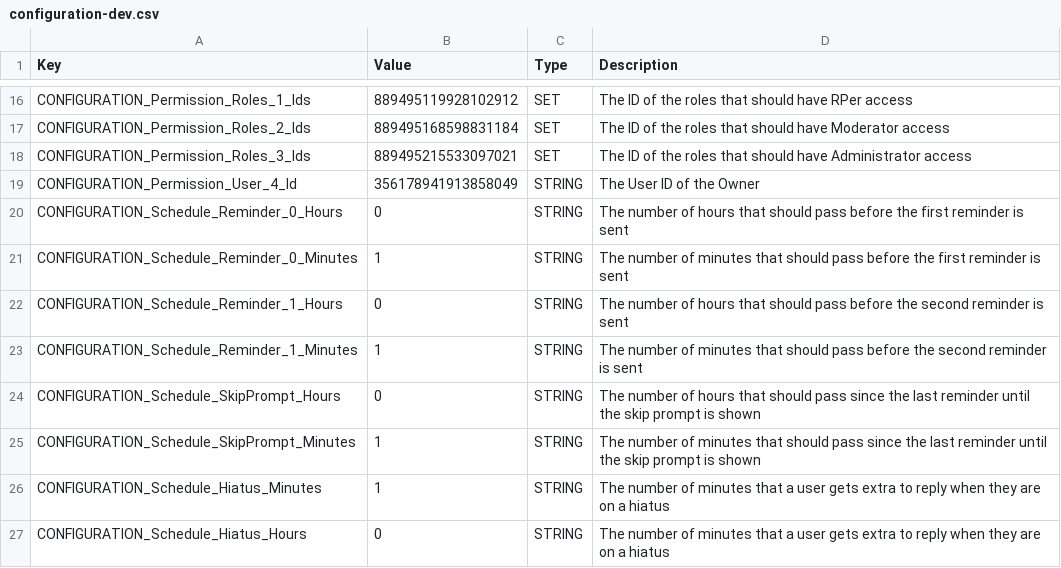
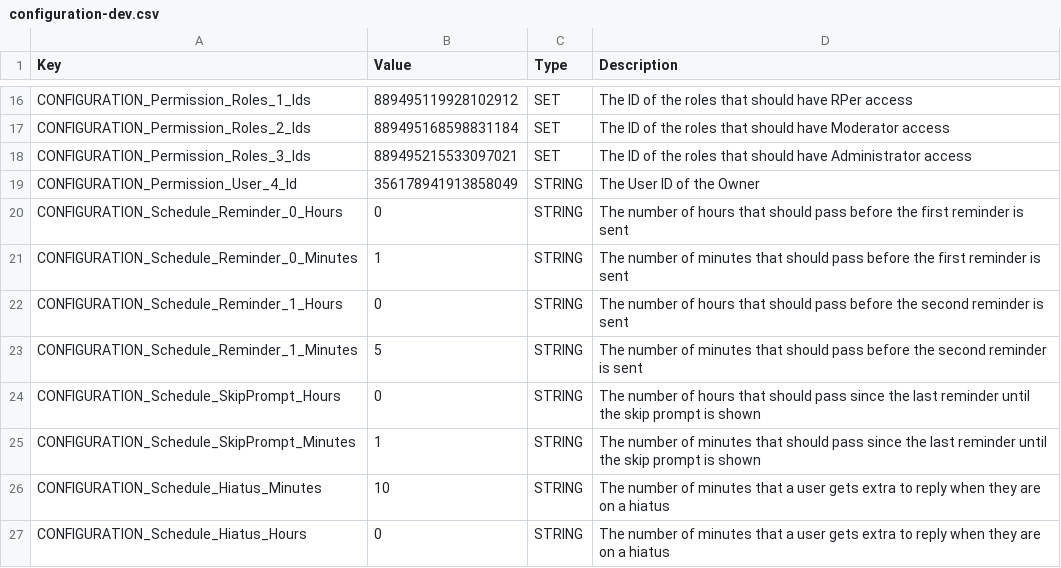
Before and after one commit to Haiyn/nughub-bot, a CSV file: orchestration/redis/data/configuration-dev.csv, drawn as a sheet; only a part is shown, gaps mark what is left out.

```diff
--- a/orchestration/redis/data/configuration-dev.csv
+++ b/orchestration/redis/data/configuration-dev.csv
@@ -22,6 +22,6 @@ CONFIGURATION_Schedule_Reminder_0_Minutes;1;STRING;The number of minutes that sh
 CONFIGURATION_Schedule_Reminder_1_Hours;0;STRING;The number of hours that should pass before the second reminder is sent
-CONFIGURATION_Schedule_Reminder_1_Minutes;1;STRING;The number of minutes that should pass before the second reminder is sent
+CONFIGURATION_Schedule_Reminder_1_Minutes;5;STRING;The number of minutes that should pass before the second reminder is sent
 CONFIGURATION_Schedule_SkipPrompt_Hours;0;STRING;The number of hours that should pass since the last reminder until the skip prompt is shown
 CONFIGURATION_Schedule_SkipPrompt_Minutes;1;STRING;The number of minutes that should pass since the last reminder until the skip prompt is shown
-CONFIGURATION_Schedule_Hiatus_Minutes;1;STRING;The number of minutes that a user gets extra to reply when they are on a hiatus
+CONFIGURATION_Schedule_Hiatus_Minutes;10;STRING;The number of minutes that a user gets extra to reply when they are on a hiatus
 CONFIGURATION_Schedule_Hiatus_Hours;0;STRING;The number of minutes that a user gets extra to reply when they are on a hiatus
```
Also changed, not shown: orchestration/redis/data/strings.csv, 8 other files.
